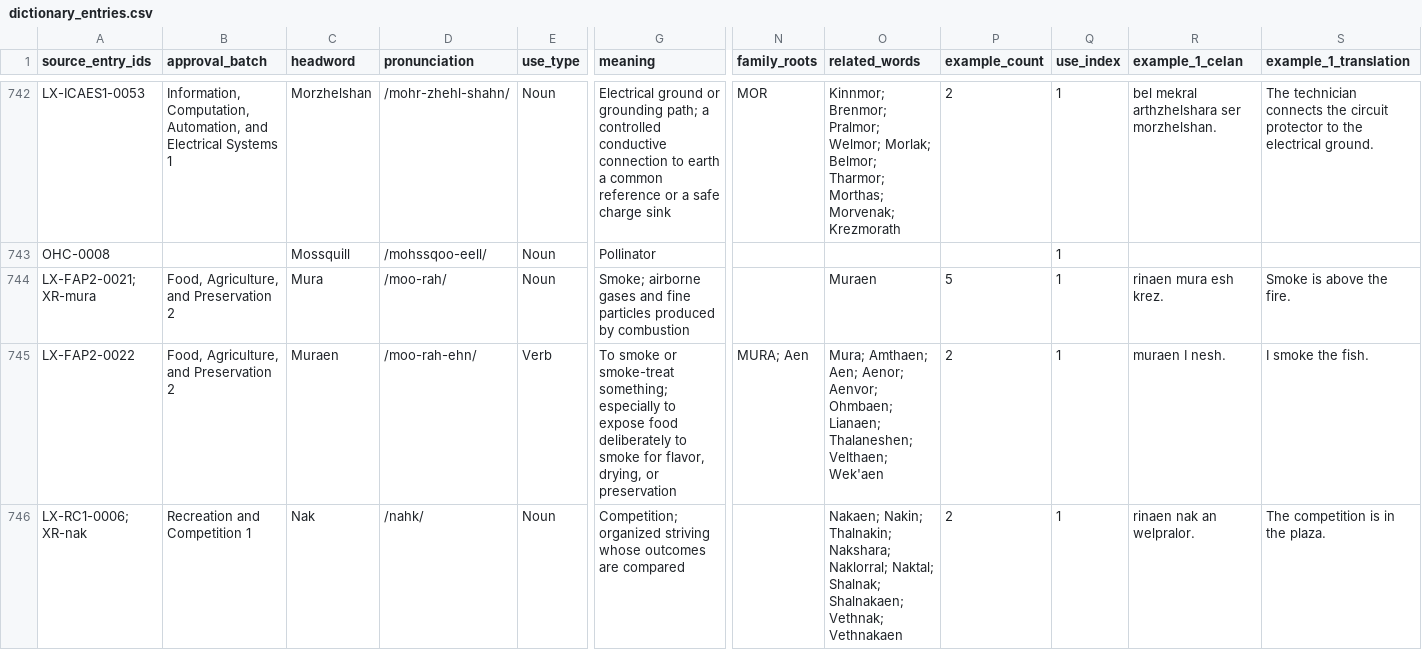
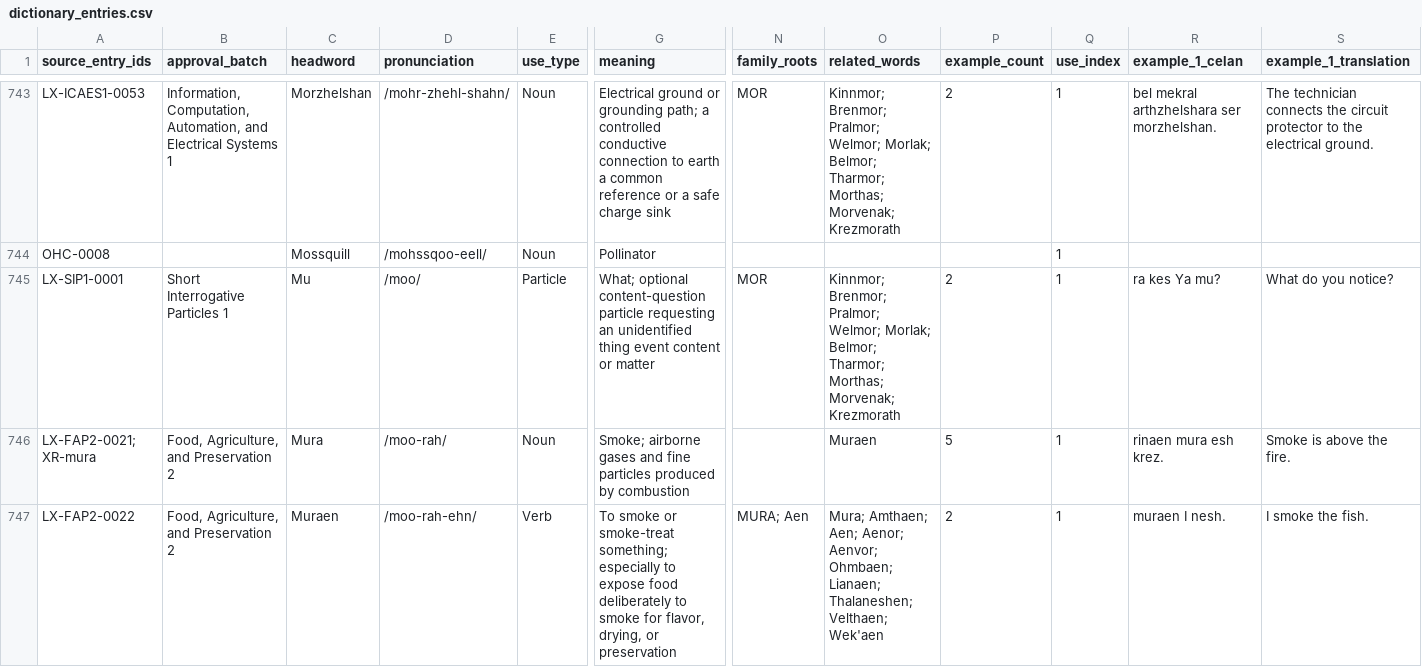
Before and after one commit to artistbaron-cmyk/celan-database, a CSV file: data/dictionary_entries.csv, drawn as a sheet; only a part is shown, gaps mark what is left out; the shorter side is filled out with more unchanged rows; rows hold the shown columns only; the diff covers the shown part only; the diff names each change by its address in the sheet, - before the commit and + after, or states it on an @@ line.

```diff
--- a/data/dictionary_entries.csv
+++ b/data/dictionary_entries.csv
+row 745: LX-SIP1-0001 | Short Interrogative Particles 1 | Mu | /moo/ | Particle | What; optional content-question particle requesting an unidentified thing event content or matter | MOR | Kinnmor; Brenmor; Pralmor; Welmor; Morlak; Belmor; Tharmor; Morthas; Morvenak; Krezmorath | 2 | 1 | ra kes Ya mu? | What do you notice?
```
Also changed, not shown: 5 added rows and 24 edited cells elsewhere in this file, data/dictionary_report.csv, data/grammar_rules.csv, 36 other files.
